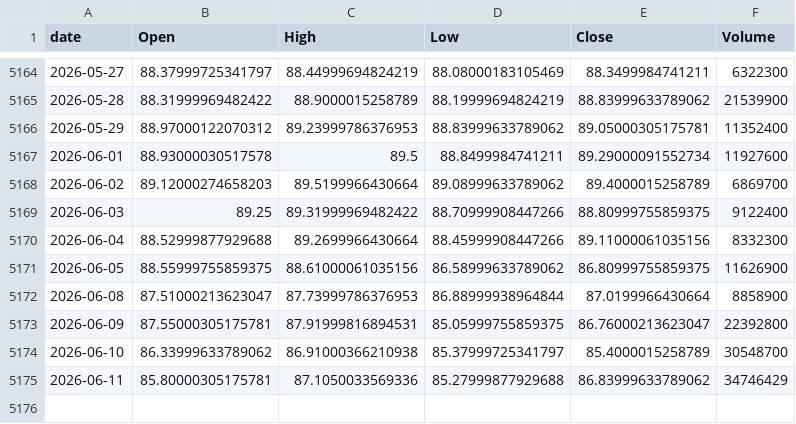
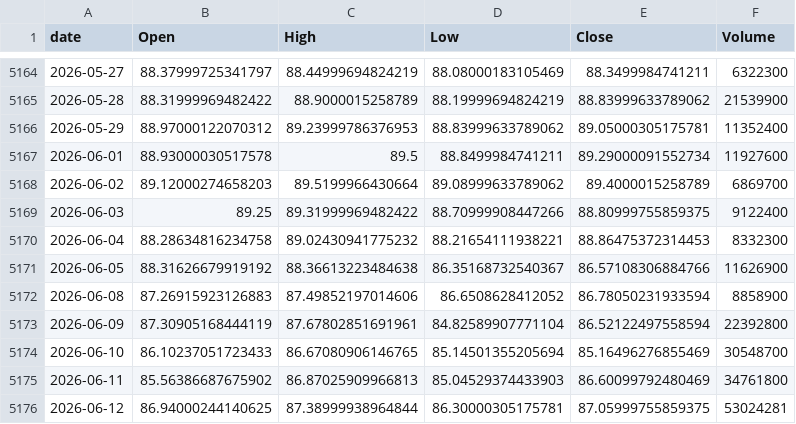
Before and after one commit to jeencare/sp500-strategy, a CSV file: data/SPYM_daily.csv, drawn as a sheet; only a part is shown, gaps mark what is left out.

```diff
--- a/data/SPYM_daily.csv
+++ b/data/SPYM_daily.csv
@@ -5169,7 +5169,8 @@
 2026-06-03,89.25,89.31999969482422,88.70999908447266,88.80999755859375,9122400
-2026-06-04,88.52999877929688,89.2699966430664,88.45999908447266,89.11000061035156,8332300
-2026-06-05,88.55999755859375,88.61000061035156,86.58999633789062,86.80999755859375,11626900
-2026-06-08,87.51000213623047,87.73999786376953,86.88999938964844,87.0199966430664,8858900
-2026-06-09,87.55000305175781,87.91999816894531,85.05999755859375,86.76000213623047,22392800
-2026-06-10,86.33999633789062,86.91000366210938,85.37999725341797,85.4000015258789,30548700
-2026-06-11,85.80000305175781,87.1050033569336,85.27999877929688,86.83999633789062,34746429
+2026-06-04,88.28634816234758,89.02430941775232,88.21654111938221,88.86475372314453,8332300
+2026-06-05,88.31626679919192,88.36613223484638,86.35168732540367,86.57108306884766,11626900
+2026-06-08,87.26915923126883,87.49852197014606,86.6508628412052,86.78050231933594,8858900
+2026-06-09,87.30905168444119,87.67802851691961,84.82589907771104,86.52122497558594,22392800
+2026-06-10,86.10237051723433,86.67080906146765,85.14501355205694,85.16496276855469,30548700
+2026-06-11,85.56386687675902,86.87025909966813,85.04529374433903,86.60099792480469,34761800
+2026-06-12,86.94000244140625,87.38999938964844,86.30000305175781,87.05999755859375,53024281
```
Also changed, not shown: data/QLD_daily.csv, data/QQQM_daily.csv, 10 other files.
